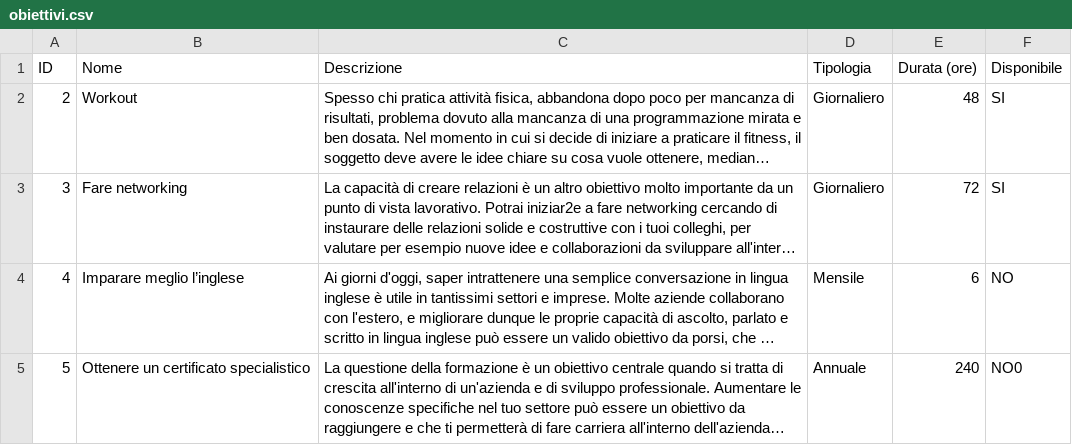
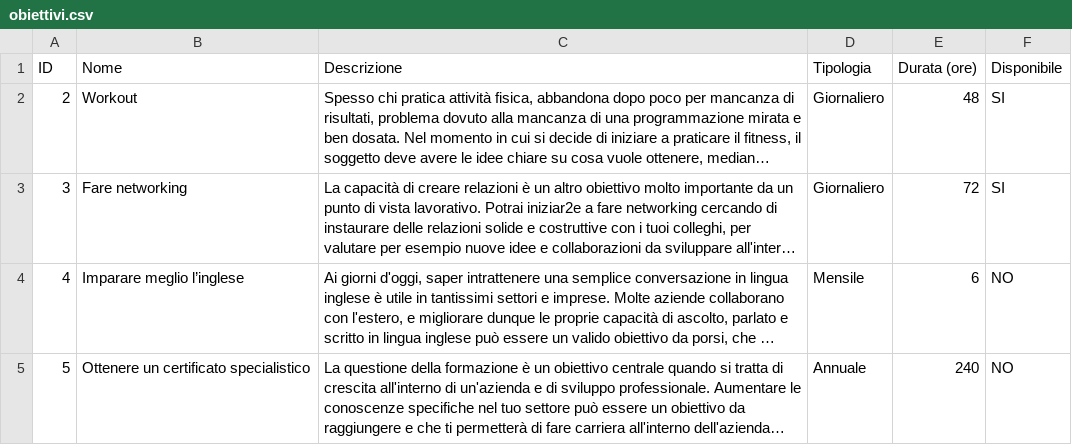
Before and after one commit to GioeleBoccanegra/Progetto-Java-di-Gioele-Boccanegra, a CSV file: org/javabasics/dati/obiettivi.csv, drawn as a sheet; long unchanged cells end in …; the diff names each change by its address in the sheet, - before the commit and + after, or states it on an @@ line.

```diff
--- a/org/javabasics/dati/obiettivi.csv
+++ b/org/javabasics/dati/obiettivi.csv
-F5 (Disponibile): NO0
+F5 (Disponibile): NO
```
Also changed, not shown: org/javabasics/dati/utenti.csv, 10 other files.
